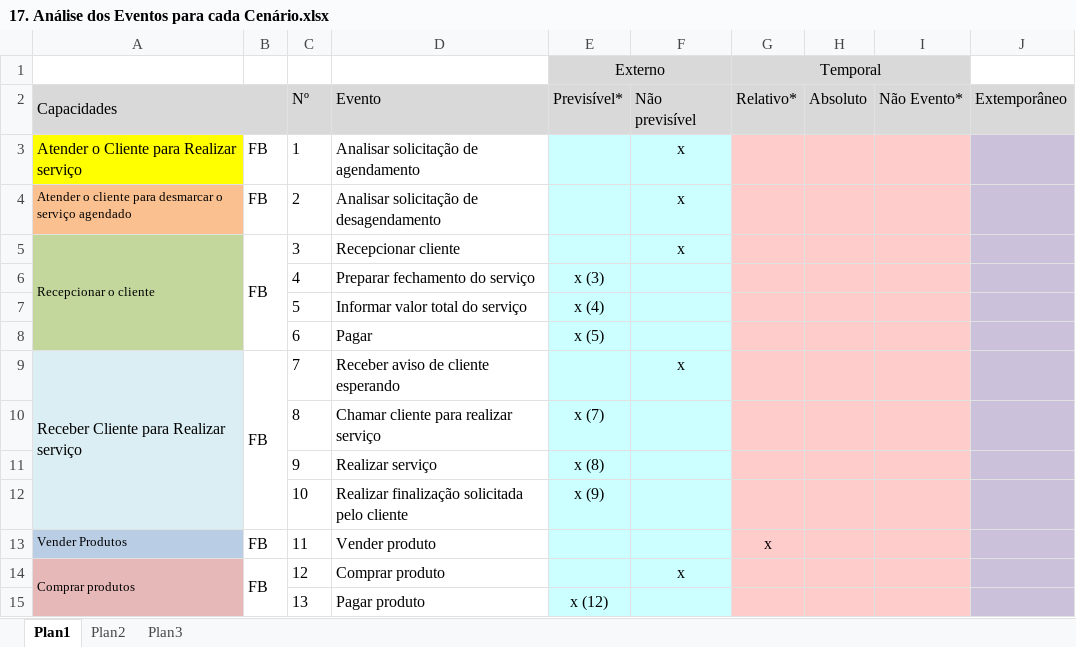
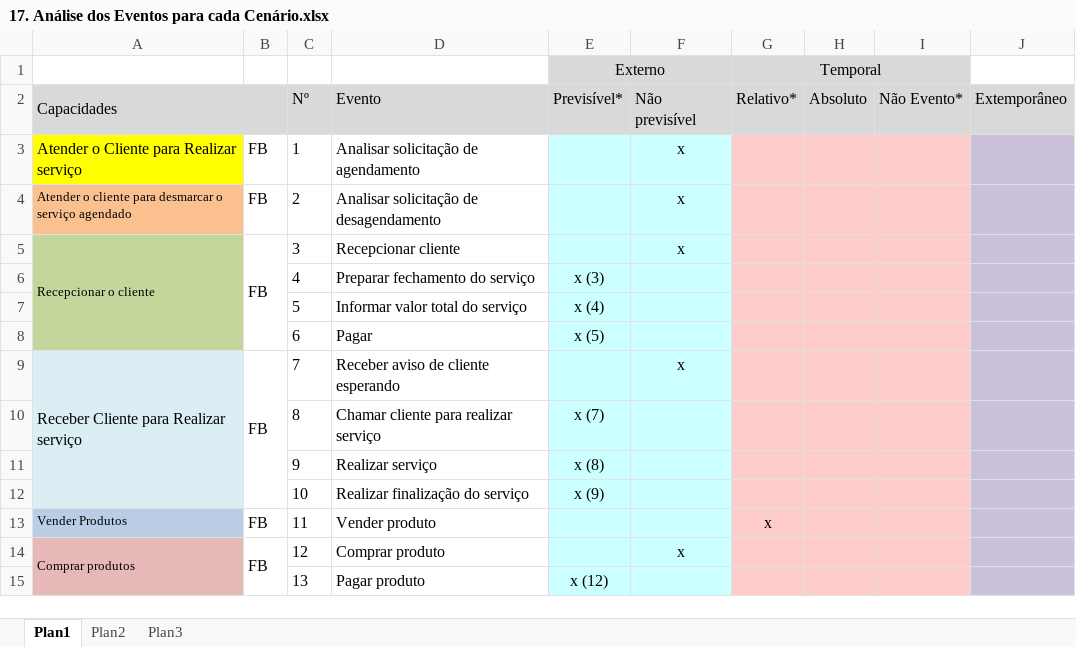
Before and after one commit to MSPowerSI/hairtech, an Excel workbook: artefatos/17. Análise dos Eventos para cada Cenário.xlsx, sheet Plan1, drawn as a sheet; values as stored, in another font and other column widths than the file's, no borders; the diff names each change by its address in the sheet, - before the commit and + after, or states it on an @@ line.

Commit message:
Update artefato 17 e 19

```diff
--- a/artefatos/17. Análise dos Eventos para cada Cenário.xlsx (sheet Plan1)
+++ b/artefatos/17. Análise dos Eventos para cada Cenário.xlsx (sheet Plan1)
-D12 (Evento): Realizar finalização solicitada pelo cliente
+D12 (Evento): Realizar finalização do serviço
```
Also changed, not shown: 1 other file.
